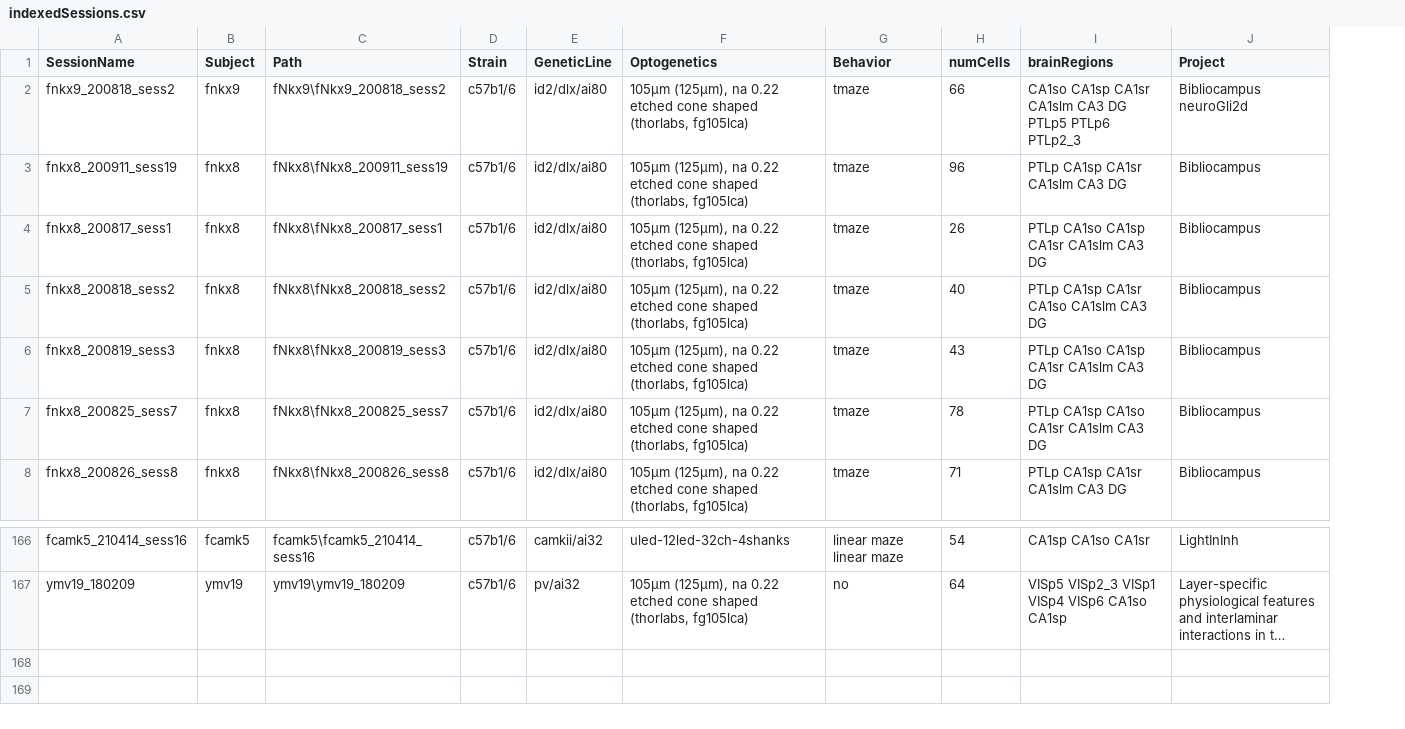
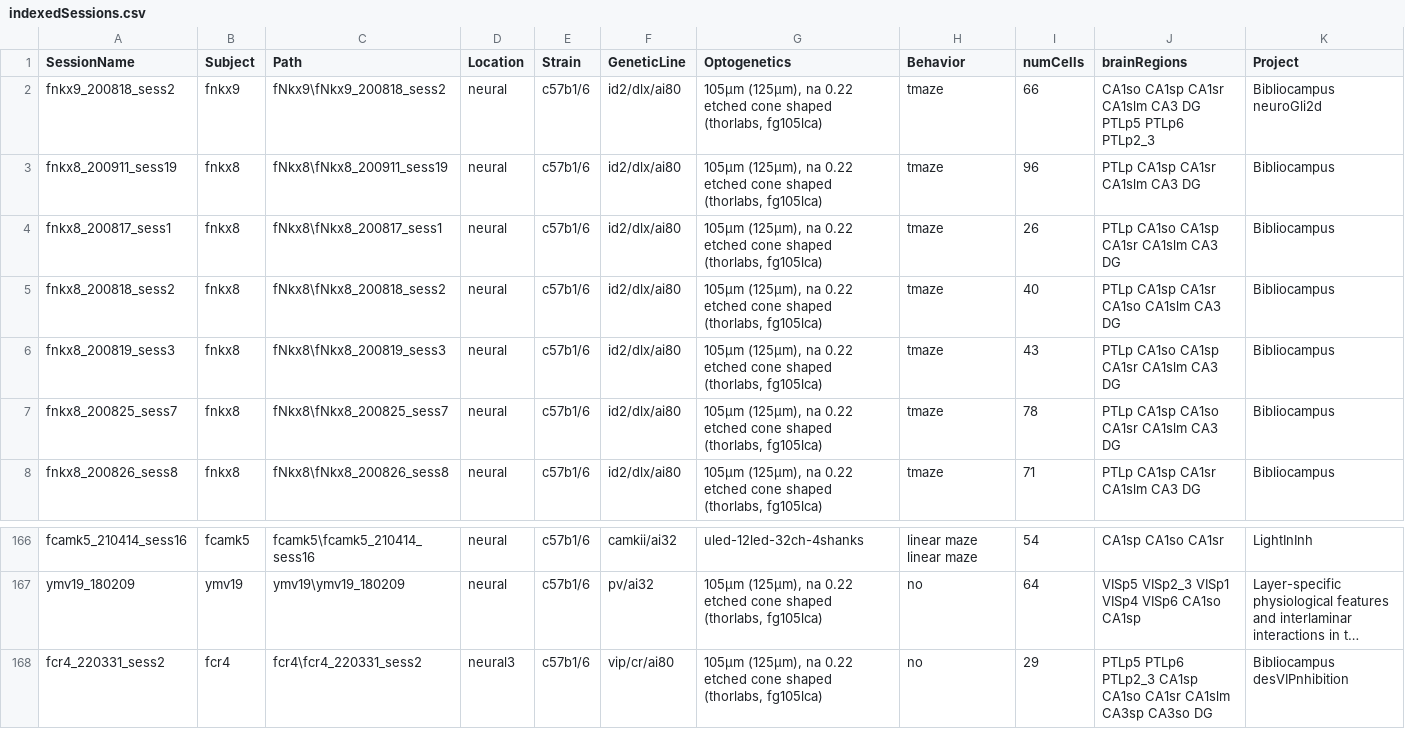
Before and after one commit to valegarman/HippoCookBook, a CSV file: indexedSessions.csv, drawn as a sheet; only a part is shown, gaps mark what is left out; long unchanged cells end in …; the diff names each change by its address in the sheet, - before the commit and + after, or states it on an @@ line.

Commit message:
Added Session: fCr4_220331_sess2

```diff
--- a/indexedSessions.csv
+++ b/indexedSessions.csv
+column D (Location), rows 2-8: all neural; rows 166-167: neural | neural
+row 168: fcr4_220331_sess2 | fcr4 | fcr4\fcr4_220331_sess2 | neural3 | c57b1/6 | vip/cr/ai80 | 105µm (125µm), na 0.22 etched cone shaped (thorlabs, fg105lca) | no | 29 | PTLp5 PTLp6 PTLp2_3 CA1sp CA1so CA1sr CA1slm CA3sp CA3so DG | Bibliocampus desVIPnhibition
```
